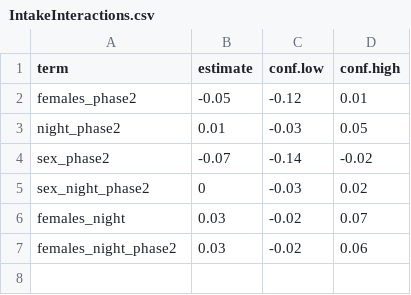
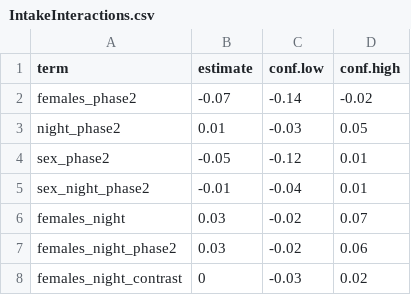
Before and after one commit to ontogenerator/ResDef, a CSV file: analysis/data/IntakeInteractions.csv, drawn as a sheet.

Commit message:
Fixed some tables and figures

```diff
--- a/analysis/data/IntakeInteractions.csv
+++ b/analysis/data/IntakeInteractions.csv
@@ -1,7 +1,8 @@
 "term";"estimate";"conf.low";"conf.high"
-"females_phase2";-0.05;-0.12;0.01
+"females_phase2";-0.07;-0.14;-0.02
 "night_phase2";0.01;-0.03;0.05
-"sex_phase2";-0.07;-0.14;-0.02
-"sex_night_phase2";0;-0.03;0.02
+"sex_phase2";-0.05;-0.12;0.01
+"sex_night_phase2";-0.01;-0.04;0.01
 "females_night";0.03;-0.02;0.07
 "females_night_phase2";0.03;-0.02;0.06
+"females_night_contrast";0;-0.03;0.02
```
Also changed, not shown: 6 other files.
